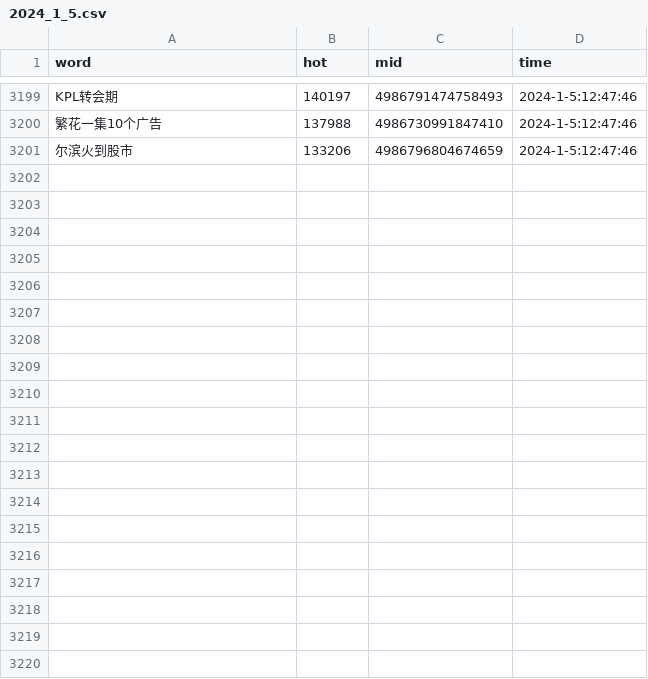
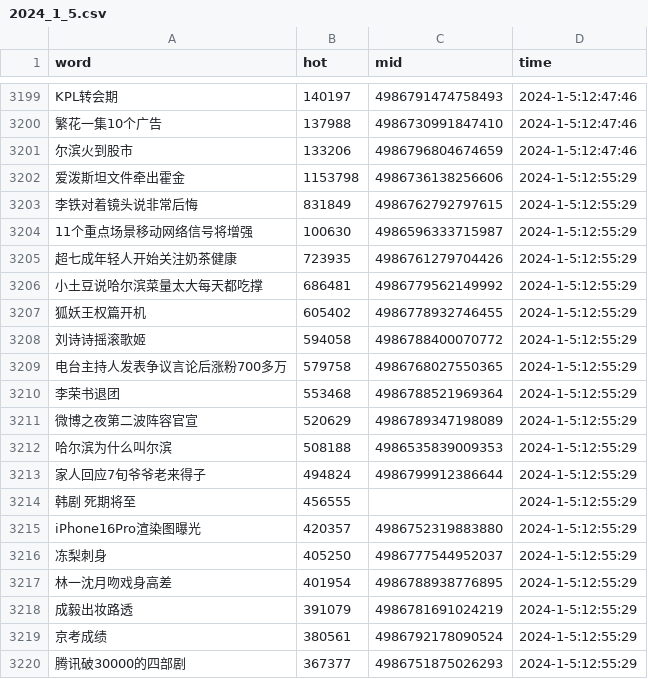
Before and after one commit to Euclid-Jie/weibo_hotlist, a CSV file: hotlist/2024_1_5.csv, drawn as a sheet; only a part is shown, gaps mark what is left out; the diff covers the shown part only; the diff names each change by its address in the sheet, - before the commit and + after, or states it on an @@ line.

Commit message:
craw_5minly_2024-01-05 04:55

```diff
--- a/hotlist/2024_1_5.csv
+++ b/hotlist/2024_1_5.csv
+row 3202: 爱泼斯坦文件牵出霍金 | 1153798 | 4986736138256606 | 2024-1-5:12:55:29
+row 3203: 李铁对着镜头说非常后悔 | 831849 | 4986762792797615 | 2024-1-5:12:55:29
+row 3204: 11个重点场景移动网络信号将增强 | 100630 | 4986596333715987 | 2024-1-5:12:55:29
+row 3205: 超七成年轻人开始关注奶茶健康 | 723935 | 4986761279704426 | 2024-1-5:12:55:29
+row 3206: 小土豆说哈尔滨菜量太大每天都吃撑 | 686481 | 4986779562149992 | 2024-1-5:12:55:29
+row 3207: 狐妖王权篇开机 | 605402 | 4986778932746455 | 2024-1-5:12:55:29
+row 3208: 刘诗诗摇滚歌姬 | 594058 | 4986788400070772 | 2024-1-5:12:55:29
+row 3209: 电台主持人发表争议言论后涨粉700多万 | 579758 | 4986768027550365 | 2024-1-5:12:55:29
+row 3210: 李荣书退团 | 553468 | 4986788521969364 | 2024-1-5:12:55:29
+row 3211: 微博之夜第二波阵容官宣 | 520629 | 4986789347198089 | 2024-1-5:12:55:29
+row 3212: 哈尔滨为什么叫尔滨 | 508188 | 4986535839009353 | 2024-1-5:12:55:29
+row 3213: 家人回应7旬爷爷老来得子 | 494824 | 4986799912386644 | 2024-1-5:12:55:29
+row 3214: 韩剧 死期将至 | 456555 |  | 2024-1-5:12:55:29
+row 3215: iPhone16Pro渲染图曝光 | 420357 | 4986752319883880 | 2024-1-5:12:55:29
+row 3216: 冻梨刺身 | 405250 | 4986777544952037 | 2024-1-5:12:55:29
+row 3217: 林一沈月吻戏身高差 | 401954 | 4986788938776895 | 2024-1-5:12:55:29
+row 3218: 成毅出妆路透 | 391079 | 4986781691024219 | 2024-1-5:12:55:29
+row 3219: 京考成绩 | 380561 | 4986792178090524 | 2024-1-5:12:55:29
+row 3220: 腾讯破30000的四部剧 | 367377 | 4986751875026293 | 2024-1-5:12:55:29
```
Also changed, not shown: 31 added rows elsewhere in this file.
